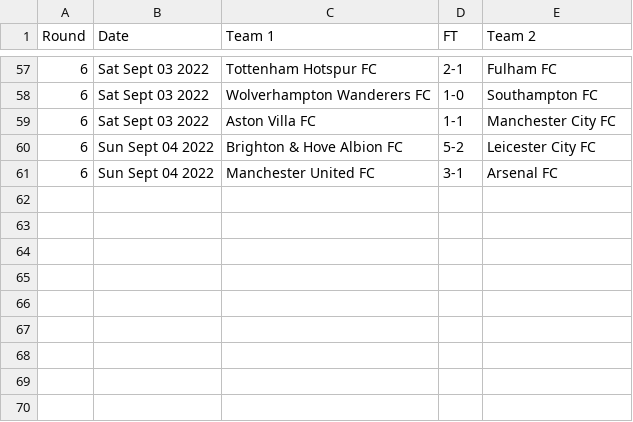
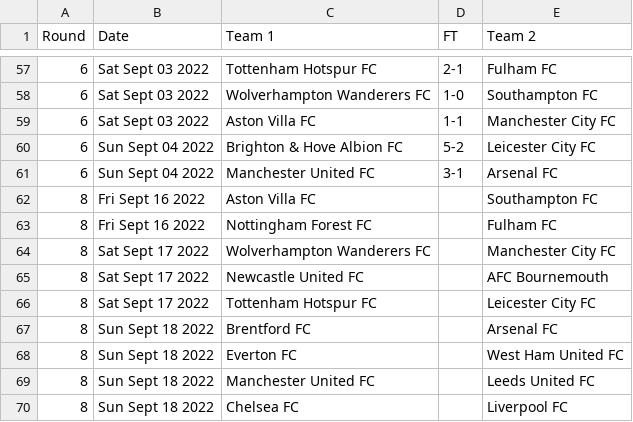
Before and after one commit to nickfraser/england, a CSV file: 2020s/2022-23/eng.1.csv, drawn as a sheet; only a part is shown, gaps mark what is left out.

Commit message:
[2020-23] Added round 8 fixtures.

```diff
--- a/2020s/2022-23/eng.1.csv
+++ b/2020s/2022-23/eng.1.csv
@@ -61 +61,10 @@ Round,Date,Team 1,FT,Team 2
 6,Sun Sept 04 2022,Manchester United FC,3-1,Arsenal FC
+8,Fri Sept 16 2022,Aston Villa FC,,Southampton FC
+8,Fri Sept 16 2022,Nottingham Forest FC,,Fulham FC
+8,Sat Sept 17 2022,Wolverhampton Wanderers FC,,Manchester City FC
+8,Sat Sept 17 2022,Newcastle United FC,,AFC Bournemouth
+8,Sat Sept 17 2022,Tottenham Hotspur FC,,Leicester City FC
+8,Sun Sept 18 2022,Brentford FC,,Arsenal FC
+8,Sun Sept 18 2022,Everton FC,,West Ham United FC
+8,Sun Sept 18 2022,Manchester United FC,,Leeds United FC
+8,Sun Sept 18 2022,Chelsea FC,,Liverpool FC
```
